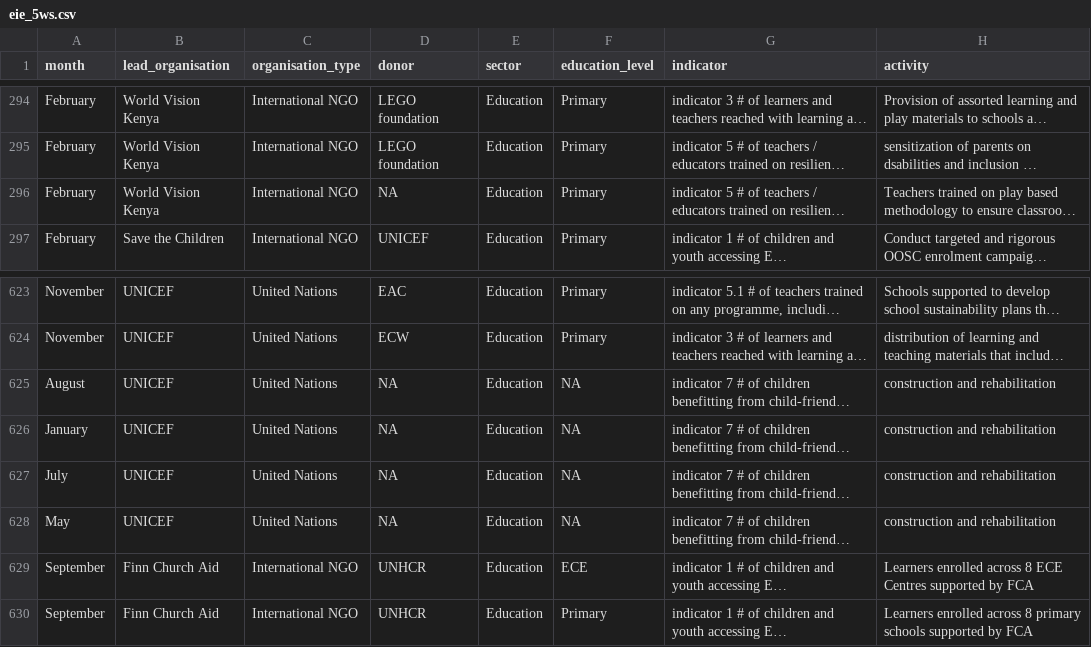
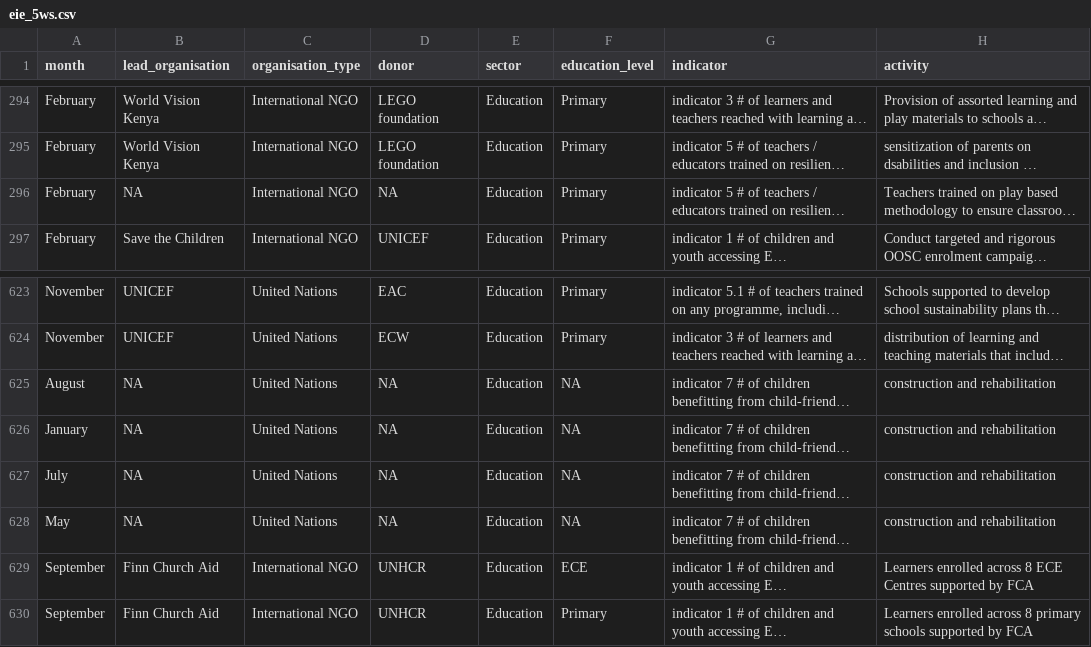
Before and after one commit to kenya-eie-wg/eie_wg_5ws, a CSV file: data/eie_5ws.csv, drawn as a sheet; only a part is shown, gaps mark what is left out; long unchanged cells end in …; the diff names each change by its address in the sheet, - before the commit and + after, or states it on an @@ line.

Commit message:
unicef donor corrected to unicef lead organisation
proposed flood indicators also included

```diff
--- a/data/eie_5ws.csv
+++ b/data/eie_5ws.csv
-B296 (lead_organisation): World Vision Kenya
+B296 (lead_organisation): NA
-B625:B628 (lead_organisation): UNICEF
+B625:B628 (lead_organisation): NA
```
Also changed, not shown: 3 other files.
